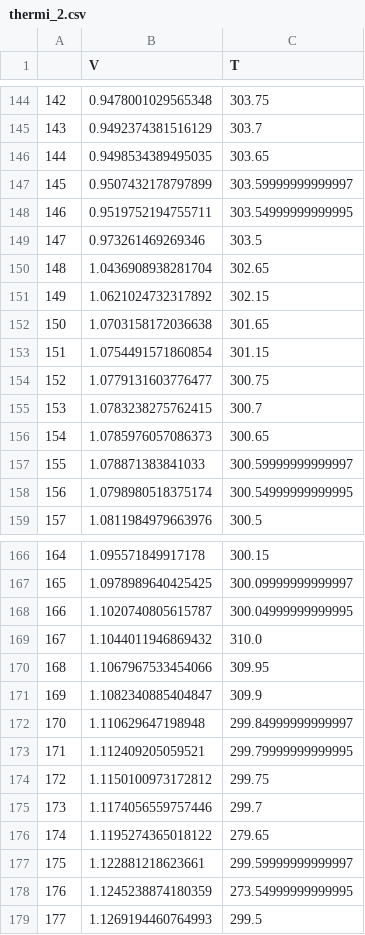
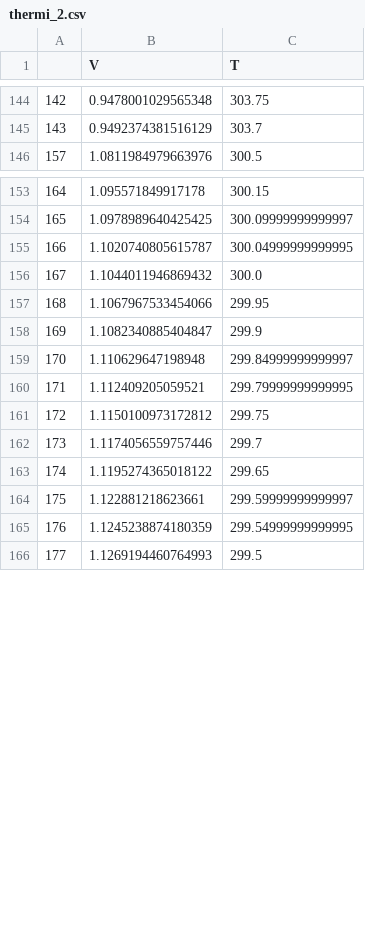
Before and after one commit to OliRom/PHS2903, a CSV file: data/etalonnage_v_t/thermi_2.csv, drawn as a sheet; only a part is shown, gaps mark what is left out; the diff covers the shown part only.

Commit message:
Correction données aberrantes thermi2.csv

```diff
--- a/data/etalonnage_v_t/thermi_2.csv
+++ b/data/etalonnage_v_t/thermi_2.csv
@@ -145,15 +145,2 @@
 143,0.9492374381516129,303.7
-144,0.9498534389495035,303.65
-145,0.9507432178797899,303.59999999999997
-146,0.9519752194755711,303.54999999999995
-147,0.973261469269346,303.5
-148,1.0436908938281704,302.65
-149,1.0621024732317892,302.15
-150,1.0703158172036638,301.65
-151,1.0754491571860854,301.15
-152,1.0779131603776477,300.75
-153,1.0783238275762415,300.7
-154,1.0785976057086373,300.65
-155,1.078871383841033,300.59999999999997
-156,1.0798980518375174,300.54999999999995
 157,1.0811984979663976,300.5
@@ -168,5 +155,5 @@
 166,1.1020740805615787,300.04999999999995
-167,1.1044011946869432,310.0
-168,1.1067967533454066,309.95
-169,1.1082340885404847,309.9
+167,1.1044011946869432,300.0
+168,1.1067967533454066,299.95
+169,1.1082340885404847,299.9
 170,1.110629647198948,299.84999999999997
@@ -175,5 +162,5 @@
 173,1.1174056559757446,299.7
-174,1.1195274365018122,279.65
+174,1.1195274365018122,299.65
 175,1.122881218623661,299.59999999999997
-176,1.1245238874180359,273.54999999999995
+176,1.1245238874180359,299.54999999999995
 177,1.1269194460764993,299.5
```
Also changed, not shown: 10 edited cells elsewhere in this file.
